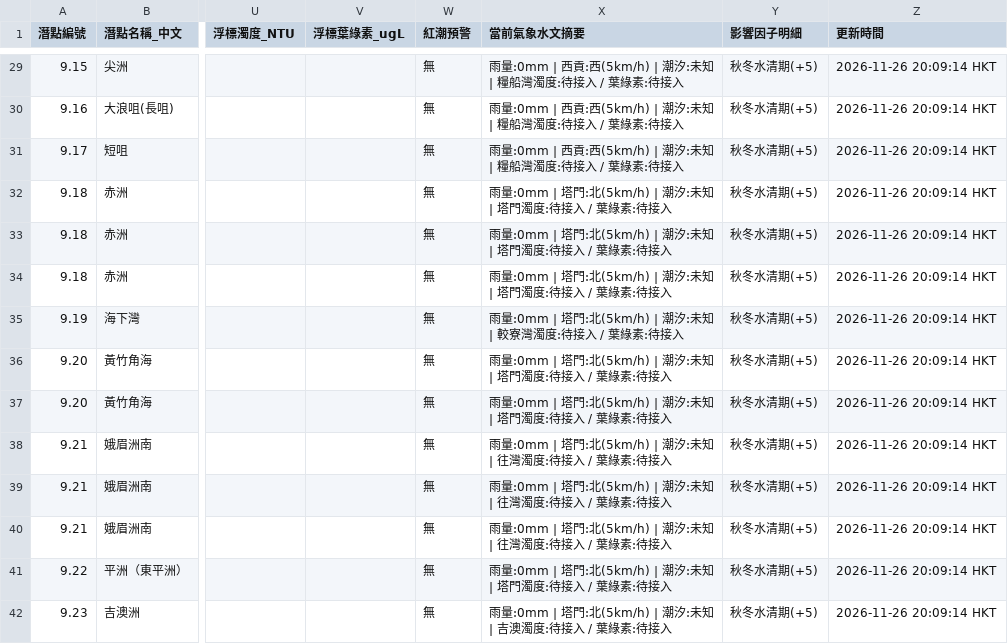
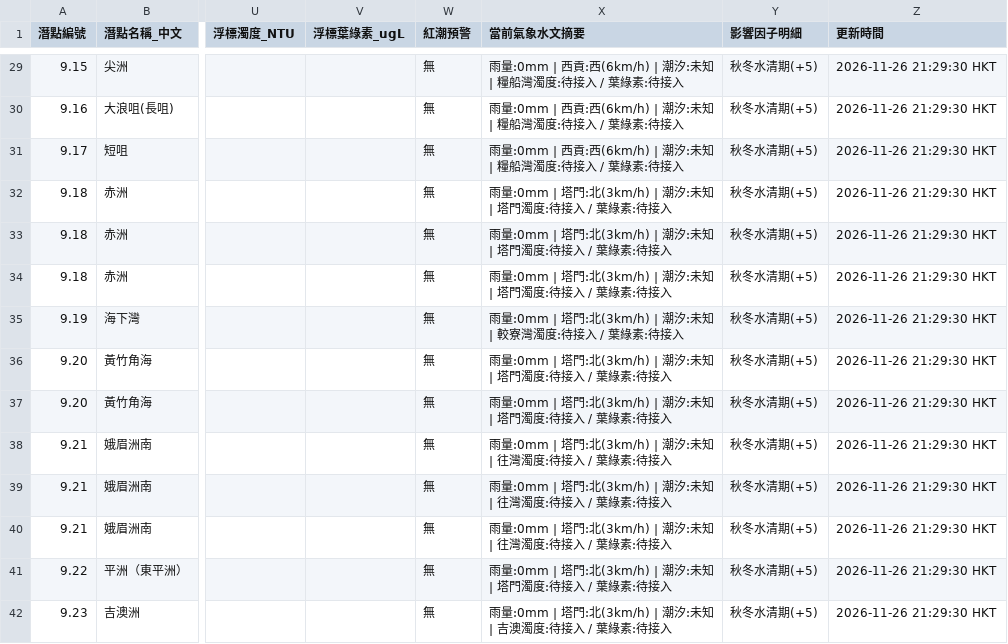
Before and after one commit to chanswc-sys/hk-dive-visibility-api, a CSV file: dive_sites_visibility_latest.csv, drawn as a sheet; only a part is shown, gaps mark what is left out; the diff covers the shown part only; the diff names each change by its address in the sheet, - before the commit and + after, or states it on an @@ line.

```diff
--- a/dive_sites_visibility_latest.csv
+++ b/dive_sites_visibility_latest.csv
-X29:X31 (當前氣象水文摘要): …西貢:西(5km/h) | 潮汐:…
+X29:X31 (當前氣象水文摘要): …西貢:西(6km/h) | 潮汐:…
-Z29:Z42 (更新時間): 2026-11-26 20:09:14 HKT
+Z29:Z42 (更新時間): 2026-11-26 21:29:30 HKT
-X32:X34 (當前氣象水文摘要): …塔門:北(5km/h) | 潮汐:…
+X32:X34 (當前氣象水文摘要): …塔門:北(3km/h) | 潮汐:…
-X35 (當前氣象水文摘要): …塔門:北(5km/h) | 潮汐:…
+X35 (當前氣象水文摘要): …塔門:北(3km/h) | 潮汐:…
-X36:X37 (當前氣象水文摘要): …塔門:北(5km/h) | 潮汐:…
+X36:X37 (當前氣象水文摘要): …塔門:北(3km/h) | 潮汐:…
-X38:X40 (當前氣象水文摘要): …塔門:北(5km/h) | 潮汐:…
+X38:X40 (當前氣象水文摘要): …塔門:北(3km/h) | 潮汐:…
-X41 (當前氣象水文摘要): …塔門:北(5km/h) | 潮汐:…
+X41 (當前氣象水文摘要): …塔門:北(3km/h) | 潮汐:…
-X42 (當前氣象水文摘要): …塔門:北(5km/h) | 潮汐:…
+X42 (當前氣象水文摘要): …塔門:北(3km/h) | 潮汐:…
```
Also changed, not shown: 83 edited cells elsewhere in this file, visibility_latest.csv, 2 other files.
